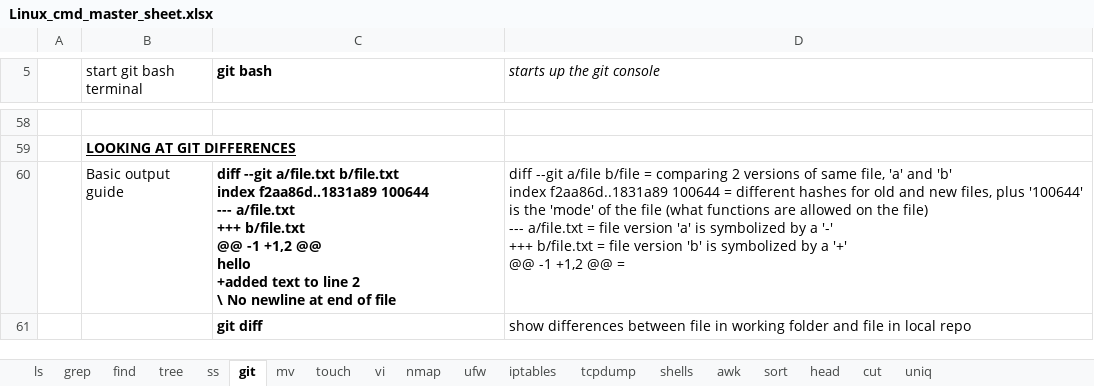
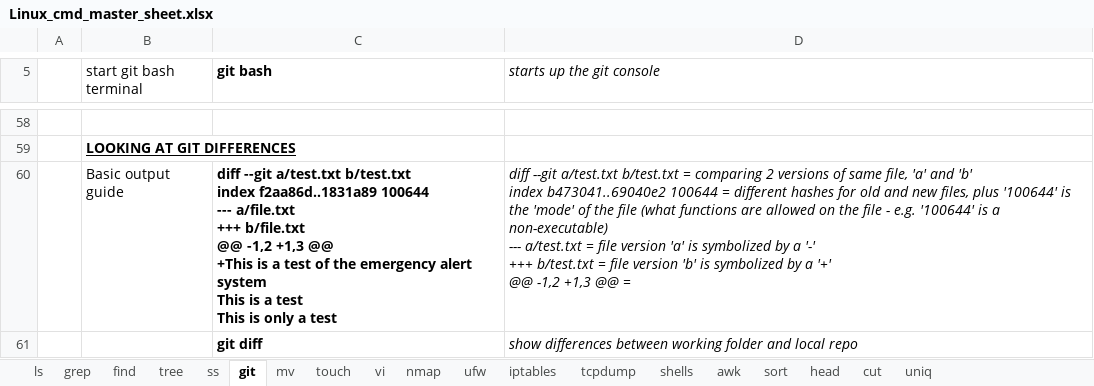
Before and after one commit to hoyle-timothy/Linux-cmds-cheat-sheet, an Excel workbook: Linux_cmd_master_sheet.xlsx, sheet git, drawn as a sheet; only a part is shown, gaps mark what is left out; values as stored, in another font and other column widths than the file's, no borders; ↵ is a line break in a cell; the diff names each change by its address in the sheet, - before the commit and + after, or states it on an @@ line.

Commit message:
fleshed out git some more

```diff
--- a/Linux_cmd_master_sheet.xlsx (sheet git)
+++ b/Linux_cmd_master_sheet.xlsx (sheet git)
-C60 (git bash): diff --git a/file.txt b/file.txt ↵ index f2aa86d..1831a89 100644 ↵ --- a/file.txt ↵ +++ b/file.txt ↵ @@ -1 +1,2 @@ ↵ hello ↵ +added text to line 2 ↵ \ No newline at end of file
+C60 (git bash): diff --git a/test.txt b/test.txt ↵ index f2aa86d..1831a89 100644 ↵ --- a/file.txt ↵ +++ b/file.txt ↵ @@ -1,2 +1,3 @@ ↵ +This is a test of the emergency alert system ↵ This is a test ↵ This is only a test
-D60 (starts up the git console): diff --git a/file b/file = comparing 2 versions of same file, 'a' and 'b' ↵ index f2aa86d..1831a89 100644 = different hashes for old and new files, plus '100644' is the 'mode' of the file (what functions are allowed on the file) ↵ --- a/file.txt = file version 'a' is symbolized by a '-' ↵ +++ b/file.txt = file version 'b' is symbolized by a '+' ↵ @@ -1 +1,2 @@ =
+D60 (starts up the git console): diff --git a/test.txt b/test.txt = comparing 2 versions of same file, 'a' and 'b' ↵ index b473041..69040e2 100644 = different hashes for old and new files, plus '100644' is the 'mode' of the file (what functions are allowed on the file - e.g. '100644' is a non-executable) ↵ --- a/test.txt = file version 'a' is symbolized by a '-' ↵ +++ b/test.txt = file version 'b' is symbolized by a '+' ↵ @@ -1,2 +1,3 @@ =
-D60:D61 italic: off
+D60:D61 italic: on
-D61 (starts up the git console): …differences between file in working folder and file in local repo
+D61 (starts up the git console): …differences between working folder and local repo
```
